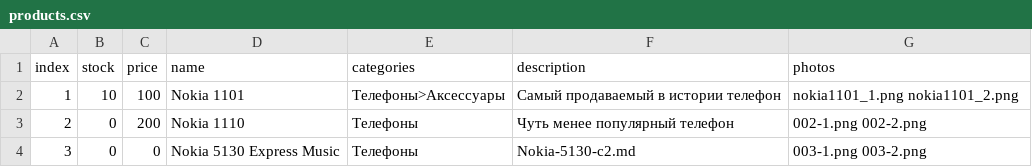
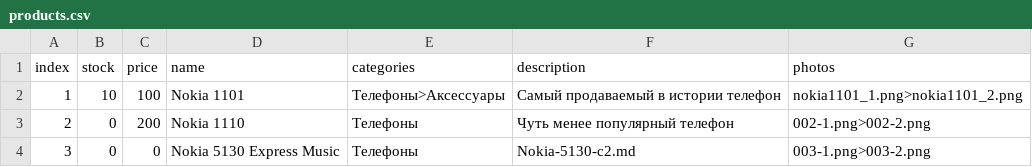
Before and after one commit to Feelcame/feelcame.github.io, a CSV file: _data/products.csv, drawn as a sheet.

Commit message:
Update products.csv

```diff
--- a/_data/products.csv
+++ b/_data/products.csv
@@ -1,4 +1,4 @@
 index,stock,price,name,categories,description,photos
-1,10,100,Nokia 1101,Телефоны>Аксессуары,Самый продаваемый в истории телефон,nokia1101_1.png nokia1101_2.png
-2,0,200,Nokia 1110,Телефоны,Чуть менее популярный телефон,002-1.png 002-2.png
-3,0,0,Nokia 5130 Express Music,Телефоны,Nokia-5130-c2.md,003-1.png 003-2.png
+1,10,100,Nokia 1101,Телефоны>Аксессуары,Самый продаваемый в истории телефон,nokia1101_1.png>nokia1101_2.png
+2,0,200,Nokia 1110,Телефоны,Чуть менее популярный телефон,002-1.png>002-2.png
+3,0,0,Nokia 5130 Express Music,Телефоны,Nokia-5130-c2.md,003-1.png>003-2.png
```
